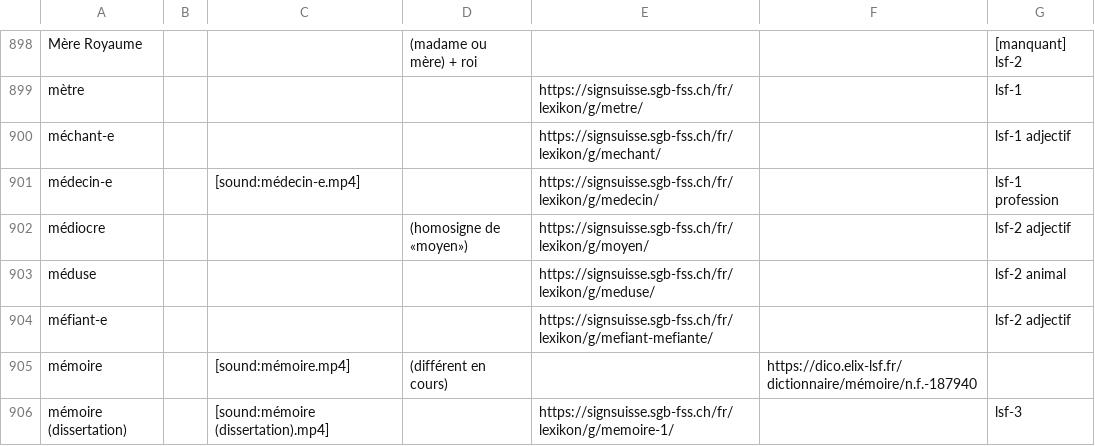
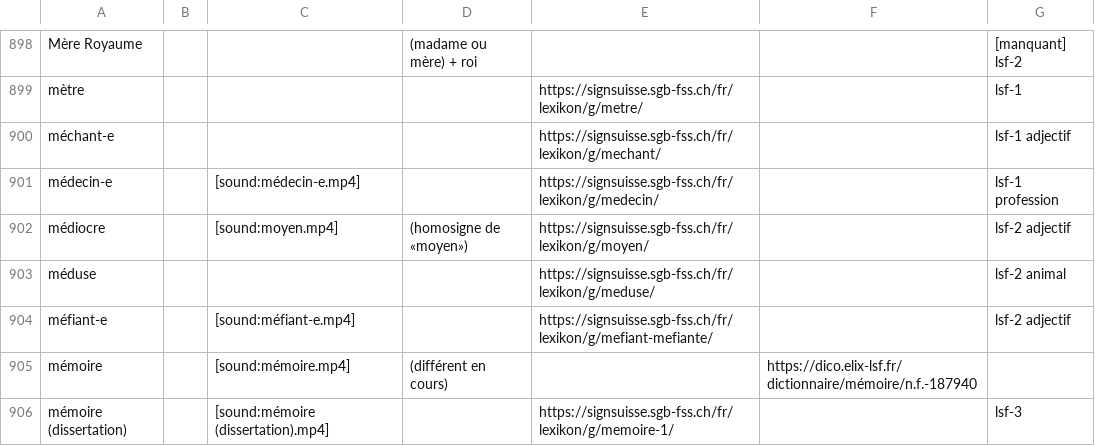
Before and after one commit to vichango/ressources-lsf, a CSV file: list/LSF - Signes.csv, drawn as a sheet; only a part is shown, gaps mark what is left out; the diff covers the shown part only.

```diff
--- a/list/LSF - Signes.csv
+++ b/list/LSF - Signes.csv
@@ -901,5 +901,5 @@ méchant-e,,,,https://signsuisse.sgb-fss.ch/fr/lexikon/g/mechant/,,lsf-1 adjecti
 médecin-e,,[sound:médecin-e.mp4],,https://signsuisse.sgb-fss.ch/fr/lexikon/g/medecin/,,lsf-1 profession
-médiocre,,,(homosigne de «moyen»),https://signsuisse.sgb-fss.ch/fr/lexikon/g/moyen/,,lsf-2 adjectif
+médiocre,,[sound:moyen.mp4],(homosigne de «moyen»),https://signsuisse.sgb-fss.ch/fr/lexikon/g/moyen/,,lsf-2 adjectif
 méduse,,,,https://signsuisse.sgb-fss.ch/fr/lexikon/g/meduse/,,lsf-2 animal
-méfiant-e,,,,https://signsuisse.sgb-fss.ch/fr/lexikon/g/mefiant-mefiante/,,lsf-2 adjectif
+méfiant-e,,[sound:méfiant-e.mp4],,https://signsuisse.sgb-fss.ch/fr/lexikon/g/mefiant-mefiante/,,lsf-2 adjectif
 mémoire,,[sound:mémoire.mp4],(différent en cours),,https://dico.elix-lsf.fr/dictionnaire/mémoire/n.f.-187940,
```
Also changed, not shown: 92 edited cells elsewhere in this file.
